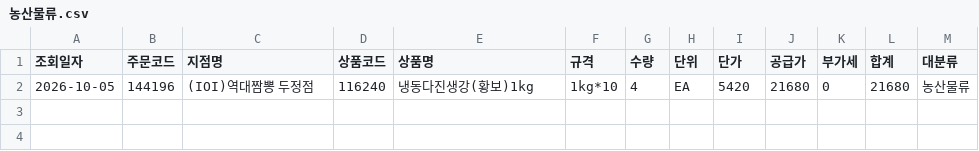
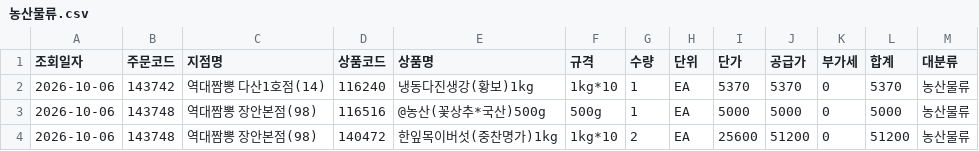
Before and after one commit to dampd21/Sajodaerim, a CSV file: output/by_category/농산물류.csv, drawn as a sheet.

```diff
--- a/output/by_category/농산물류.csv
+++ b/output/by_category/농산물류.csv
@@ -1,2 +1,4 @@
 조회일자,주문코드,지점명,상품코드,상품명,규격,수량,단위,단가,공급가,부가세,합계,대분류
-2026-10-05,144196,(IOI)역대짬뽕 두정점,116240,냉동다진생강(황보)1kg,1kg*10,4,EA,5420,21680,0,21680,농산물류
+2026-10-06,143742,역대짬뽕 다산1호점(14),116240,냉동다진생강(황보)1kg,1kg*10,1,EA,5370,5370,0,5370,농산물류
+2026-10-06,143748,역대짬뽕 장안본점(98),116516,@농산(꽃상추*국산)500g,500g,1,EA,5000,5000,0,5000,농산물류
+2026-10-06,143748,역대짬뽕 장안본점(98),140472,한잎목이버섯(중찬명가)1kg,1kg*10,2,EA,25600,51200,0,51200,농산물류
```
Also changed, not shown: output/by_category/수산물류.csv, output/by_category/용품류.csv, 9 other files.
